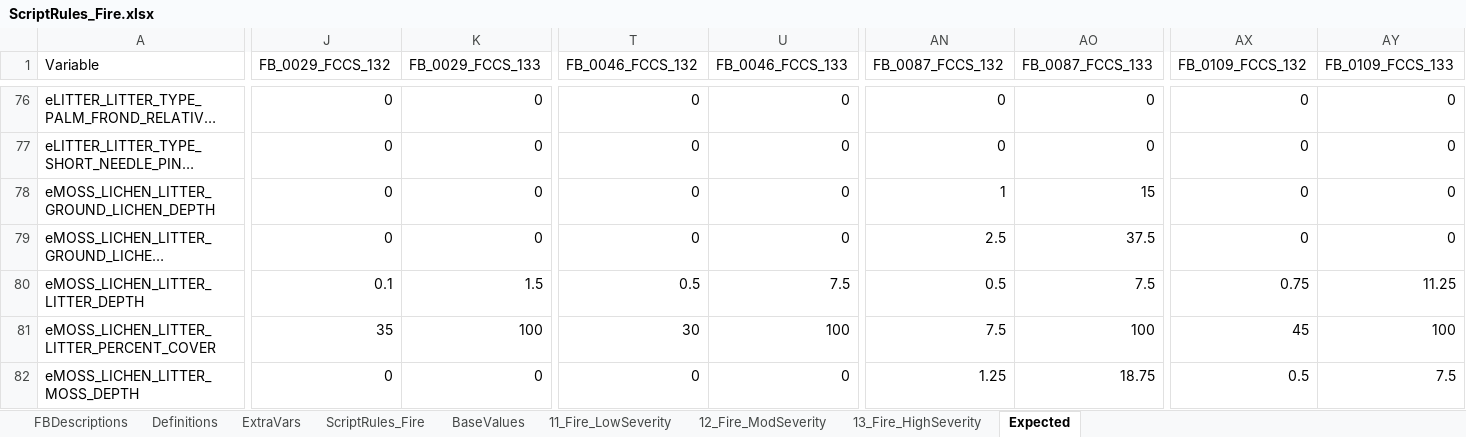
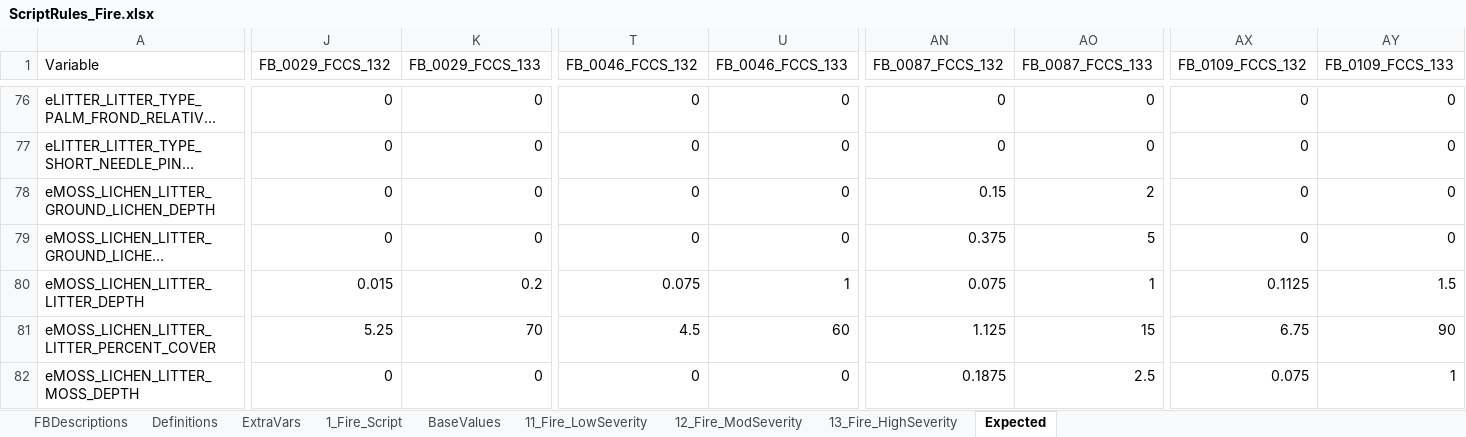
Before and after one commit to pnwairfire/fera-landfiredisturbance, an Excel workbook: specifications/1_Fire/ScriptRules_Fire.xlsx, sheet Expected, drawn as a sheet; only a part is shown, gaps mark what is left out; long unchanged cells end in …; values as stored, in another font and other column widths than the file's, no borders; the diff covers the shown part only; the diff names each change by its address in the sheet, - before the commit and + after, or states it on an @@ line.

```diff
--- a/specifications/1_Fire/ScriptRules_Fire.xlsx (sheet Expected)
+++ b/specifications/1_Fire/ScriptRules_Fire.xlsx (sheet Expected)
-sheet tab: ScriptRules_Fire
+sheet tab: 1_Fire_Script
-AN78 (FB_0087_FCCS_132): 1
+AN78 (FB_0087_FCCS_132): 0.15
-AO78 (FB_0087_FCCS_133): 15
+AO78 (FB_0087_FCCS_133): 2
-AN79 (FB_0087_FCCS_132): 2.5
+AN79 (FB_0087_FCCS_132): 0.375
-AO79 (FB_0087_FCCS_133): 37.5
+AO79 (FB_0087_FCCS_133): 5
-J80 (FB_0029_FCCS_132): 0.1
+J80 (FB_0029_FCCS_132): 0.015
-K80 (FB_0029_FCCS_133): 1.5
+K80 (FB_0029_FCCS_133): 0.2
-T80 (FB_0046_FCCS_132): 0.5
+T80 (FB_0046_FCCS_132): 0.075
-U80 (FB_0046_FCCS_133): 7.5
+U80 (FB_0046_FCCS_133): 1
-AN80 (FB_0087_FCCS_132): 0.5
+AN80 (FB_0087_FCCS_132): 0.075
-AO80 (FB_0087_FCCS_133): 7.5
+AO80 (FB_0087_FCCS_133): 1
-AX80 (FB_0109_FCCS_132): 0.75
+AX80 (FB_0109_FCCS_132): 0.1125
-AY80 (FB_0109_FCCS_133): 11.25
+AY80 (FB_0109_FCCS_133): 1.5
-J81 (FB_0029_FCCS_132): 35
+J81 (FB_0029_FCCS_132): 5.25
-K81 (FB_0029_FCCS_133): 100
+K81 (FB_0029_FCCS_133): 70
-T81 (FB_0046_FCCS_132): 30
+T81 (FB_0046_FCCS_132): 4.5
-U81 (FB_0046_FCCS_133): 100
+U81 (FB_0046_FCCS_133): 60
-AN81 (FB_0087_FCCS_132): 7.5
+AN81 (FB_0087_FCCS_132): 1.125
-AO81 (FB_0087_FCCS_133): 100
+AO81 (FB_0087_FCCS_133): 15
-AX81 (FB_0109_FCCS_132): 45
+AX81 (FB_0109_FCCS_132): 6.75
-AY81 (FB_0109_FCCS_133): 100
+AY81 (FB_0109_FCCS_133): 90
-AN82 (FB_0087_FCCS_132): 1.25
+AN82 (FB_0087_FCCS_132): 0.1875
-AO82 (FB_0087_FCCS_133): 18.75
+AO82 (FB_0087_FCCS_133): 2.5
-AX82 (FB_0109_FCCS_132): 0.5
+AX82 (FB_0109_FCCS_132): 0.075
-AY82 (FB_0109_FCCS_133): 7.5
+AY82 (FB_0109_FCCS_133): 1
```
Also changed, not shown: 12 edited cells elsewhere in this sheet, sheet 1_Fire_Script, sheet 13_Fire_HighSeverity, sheet 12_Fire_ModSeverity, formulas that keep their value, specifications/3_MechRemove/ScriptRules_MechRemove.xlsx, specifications/4_Wind/ScriptRules_Wind.xlsx, 10 other files.
